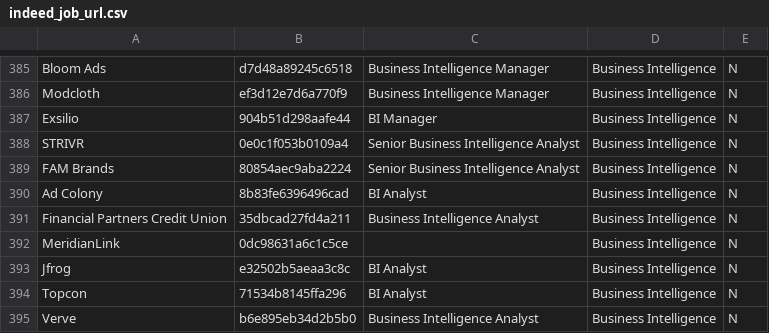
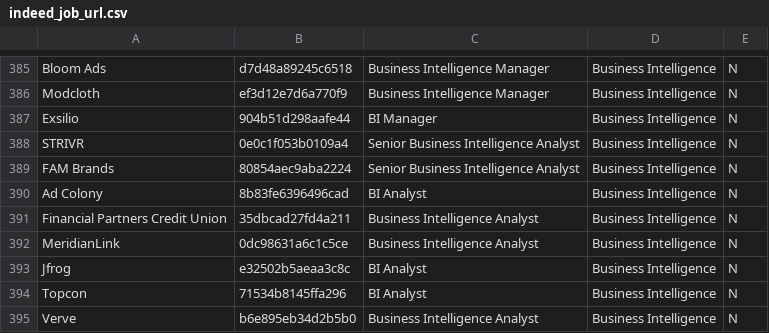
Before and after one commit to yuanic/beyond_designations, a CSV file: indeed_job_url.csv, drawn as a sheet; only a part is shown, gaps mark what is left out.

Commit message:
updated list

```diff
--- a/indeed_job_url.csv
+++ b/indeed_job_url.csv
@@ -391,3 +391,3 @@ Ad Colony,8b83fe6396496cad,BI Analyst,Business Intelligence,N,,,
 Financial Partners Credit Union,35dbcad27fd4a211,Business Intelligence Analyst,Business Intelligence,N,,,
-MeridianLink,0dc98631a6c1c5ce,,Business Intelligence,N,,,
+MeridianLink,0dc98631a6c1c5ce,Business Intelligence Analyst,Business Intelligence,N,,,
 Jfrog,e32502b5aeaa3c8c,BI Analyst,Business Intelligence,N,,,
```
